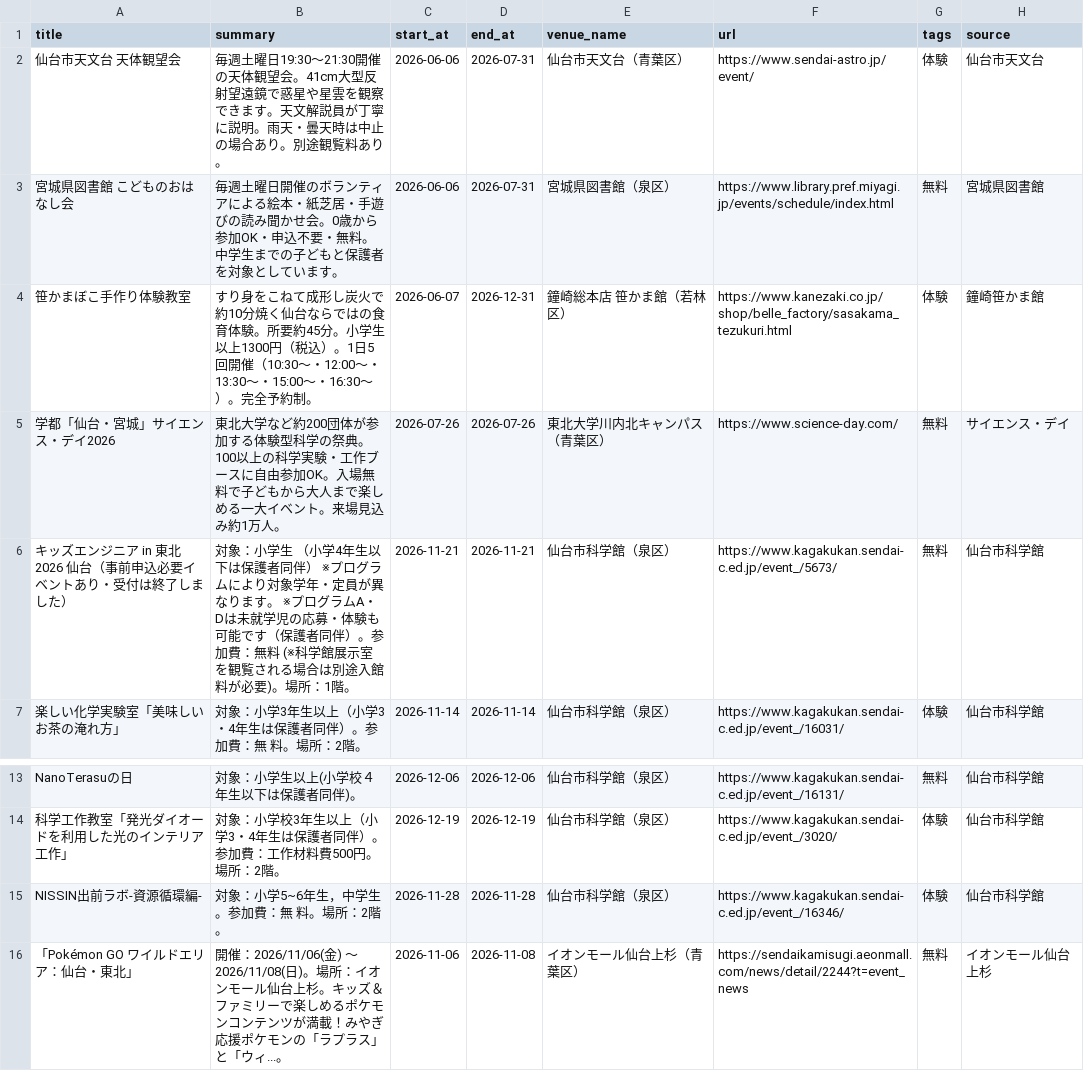
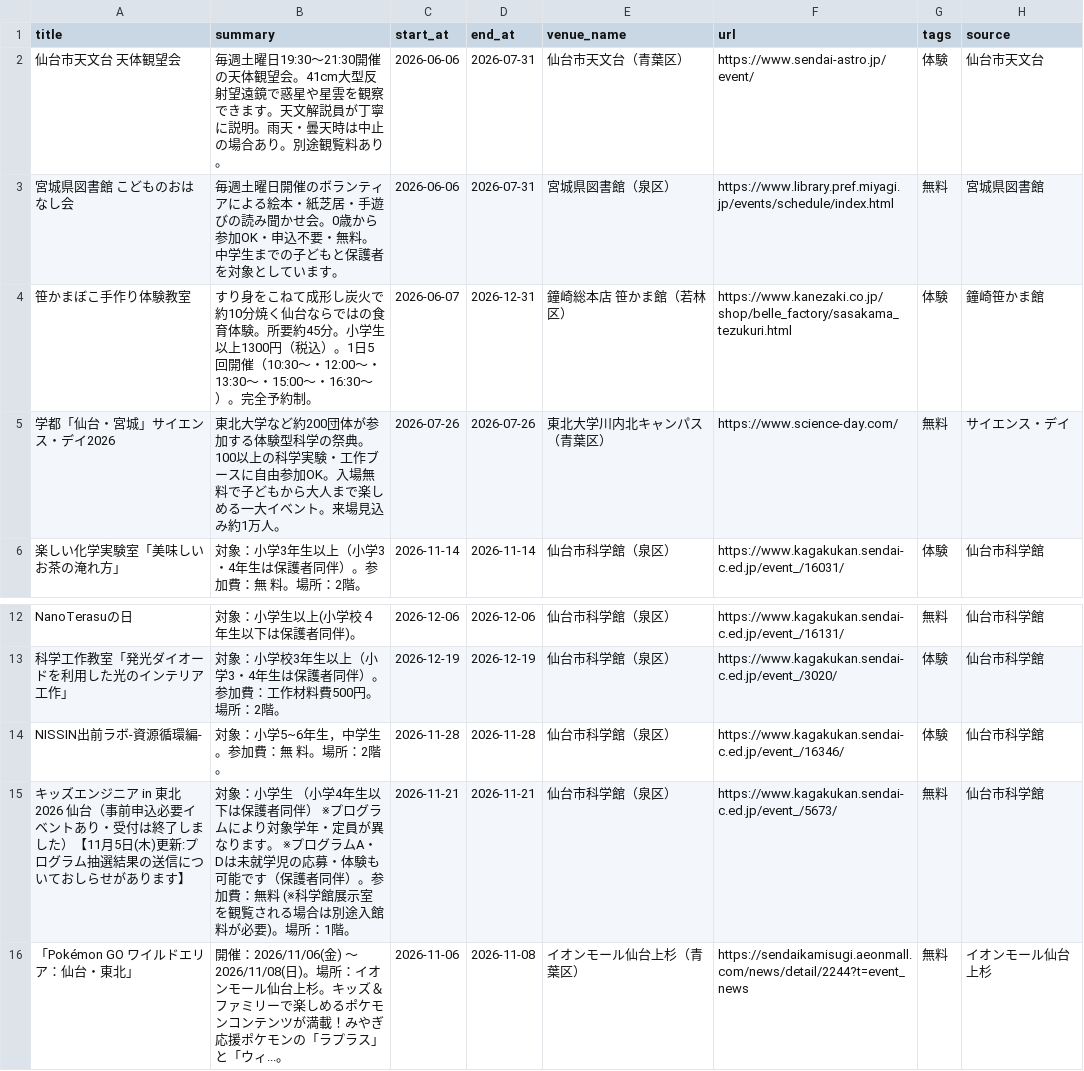
Before and after one commit to ndagsudo/sendai-kids-events, a CSV file: data/events.csv, drawn as a sheet; only a part is shown, gaps mark what is left out; removed rows and columns are numbered as before the commit, all else as after; the diff names each change by its address in the sheet, - before the commit and + after, or states it on an @@ line.

```diff
--- a/data/events.csv
+++ b/data/events.csv
-row 6: キッズエンジニア in 東北 2026 仙台（事前申込必要イベントあり・受付は終了しました） | 対象：小学生 （小学4年生以下は保護者同伴） ※プログラムにより対象学年・定員が異なります。 ※プログラムA・Dは未就学児の応募・体験も可能です（保護者同伴）。参加費：無料 (※科学館展示室を観覧される場合は別途入館料が必要)。場所：1階。 | 2026-11-21 | 2026-11-21 | 仙台市科学館（泉区） | https://www.kagakukan.sendai-c.ed.jp/event_/5673/ | 無料 | 仙台市科学館
+row 15: キッズエンジニア in 東北 2026 仙台（事前申込必要イベントあり・受付は終了しました）【11月5日(木)更新:プログラム抽選結果の送信についておしらせがあります】 | 対象：小学生 （小学4年生以下は保護者同伴） ※プログラムにより対象学年・定員が異なります。 ※プログラムA・Dは未就学児の応募・体験も可能です（保護者同伴）。参加費：無料 (※科学館展示室を観覧される場合は別途入館料が必要)。場所：1階。 | 2026-11-21 | 2026-11-21 | 仙台市科学館（泉区） | https://www.kagakukan.sendai-c.ed.jp/event_/5673/ | 無料 | 仙台市科学館
```
Also changed, not shown: 4 other files.
